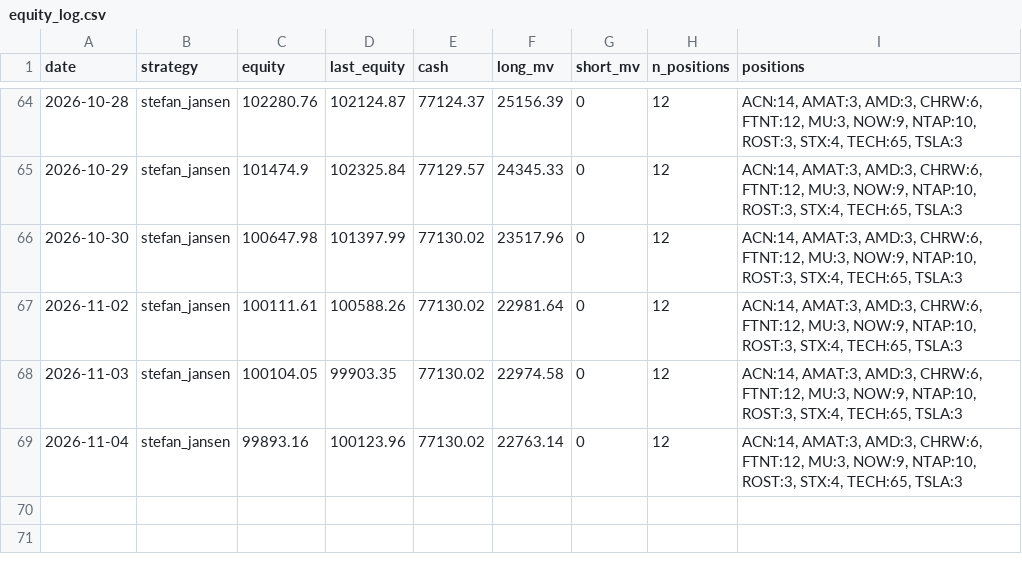
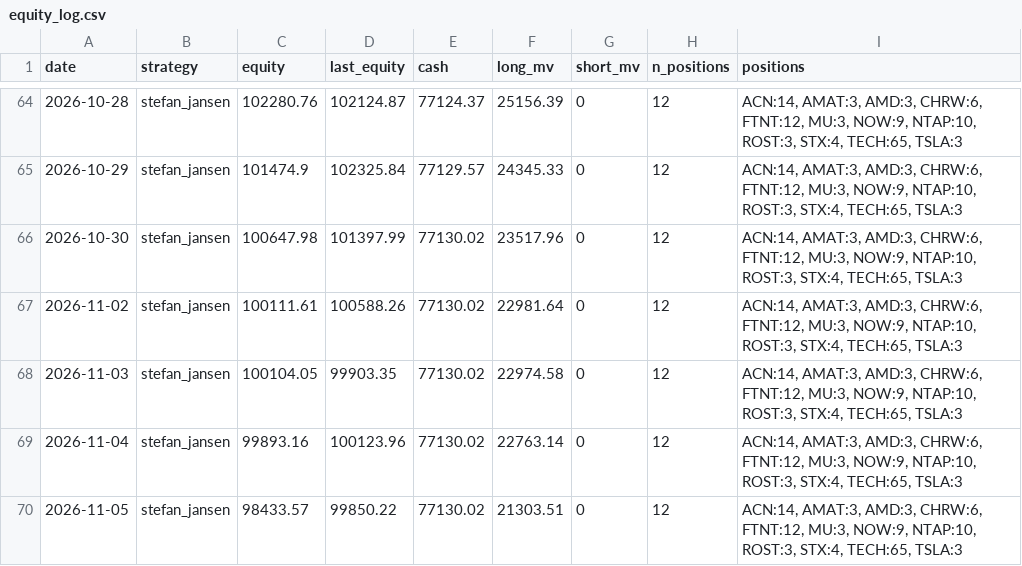
Before and after one commit to anwaar74/stefan_jansen_auto_trader, a CSV file: auto_trader/equity_log.csv, drawn as a sheet; only a part is shown, gaps mark what is left out; the diff names each change by its address in the sheet, - before the commit and + after, or states it on an @@ line.

Commit message:
state: 2026-11-05

```diff
--- a/auto_trader/equity_log.csv
+++ b/auto_trader/equity_log.csv
+row 70: 2026-11-05 | stefan_jansen | 98433.57 | 99850.22 | 77130.02 | 21303.51 | 0 | 12 | ACN:14, AMAT:3, AMD:3, CHRW:6, FTNT:12, MU:3, NOW:9, NTAP:10, ROST:3, STX:4, TECH:65, TSLA:3
```
